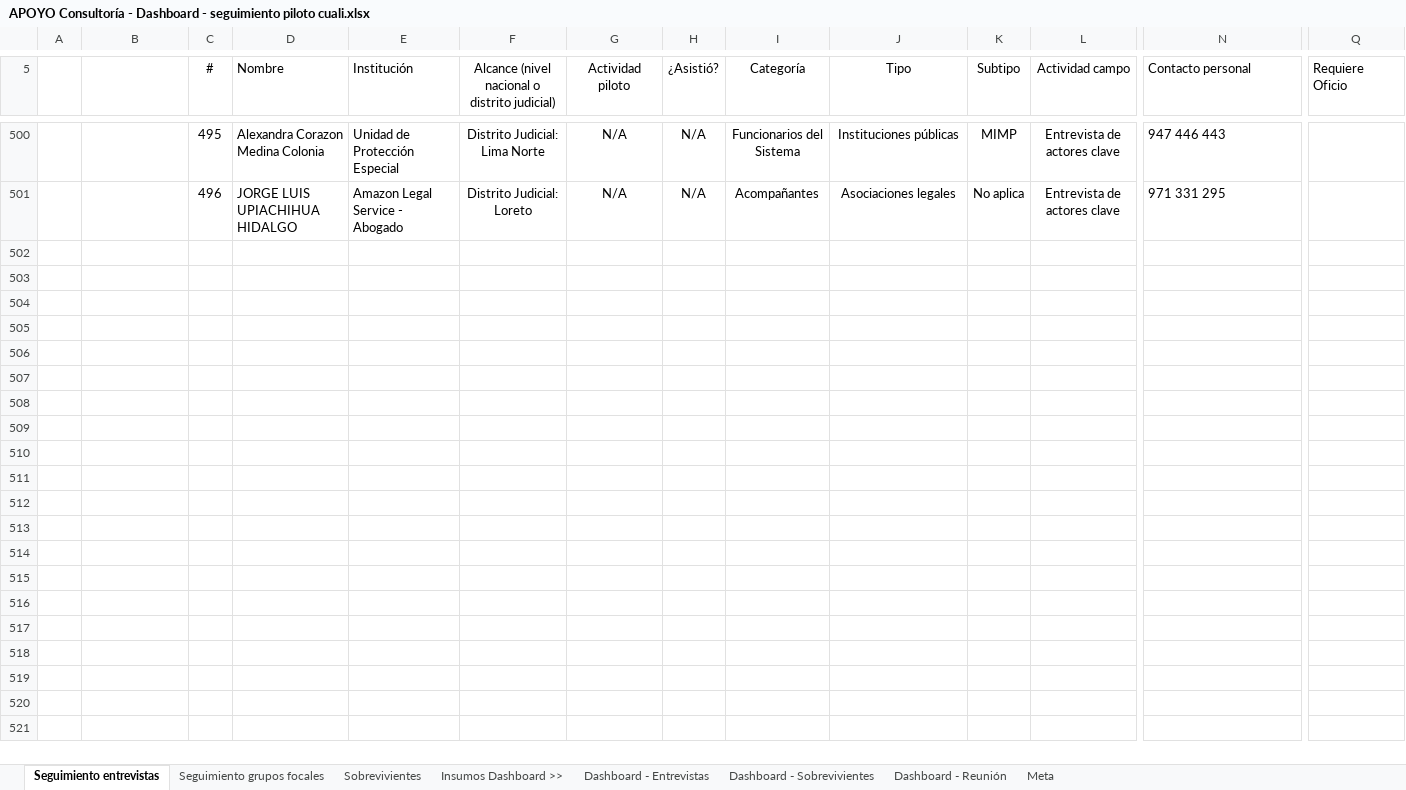
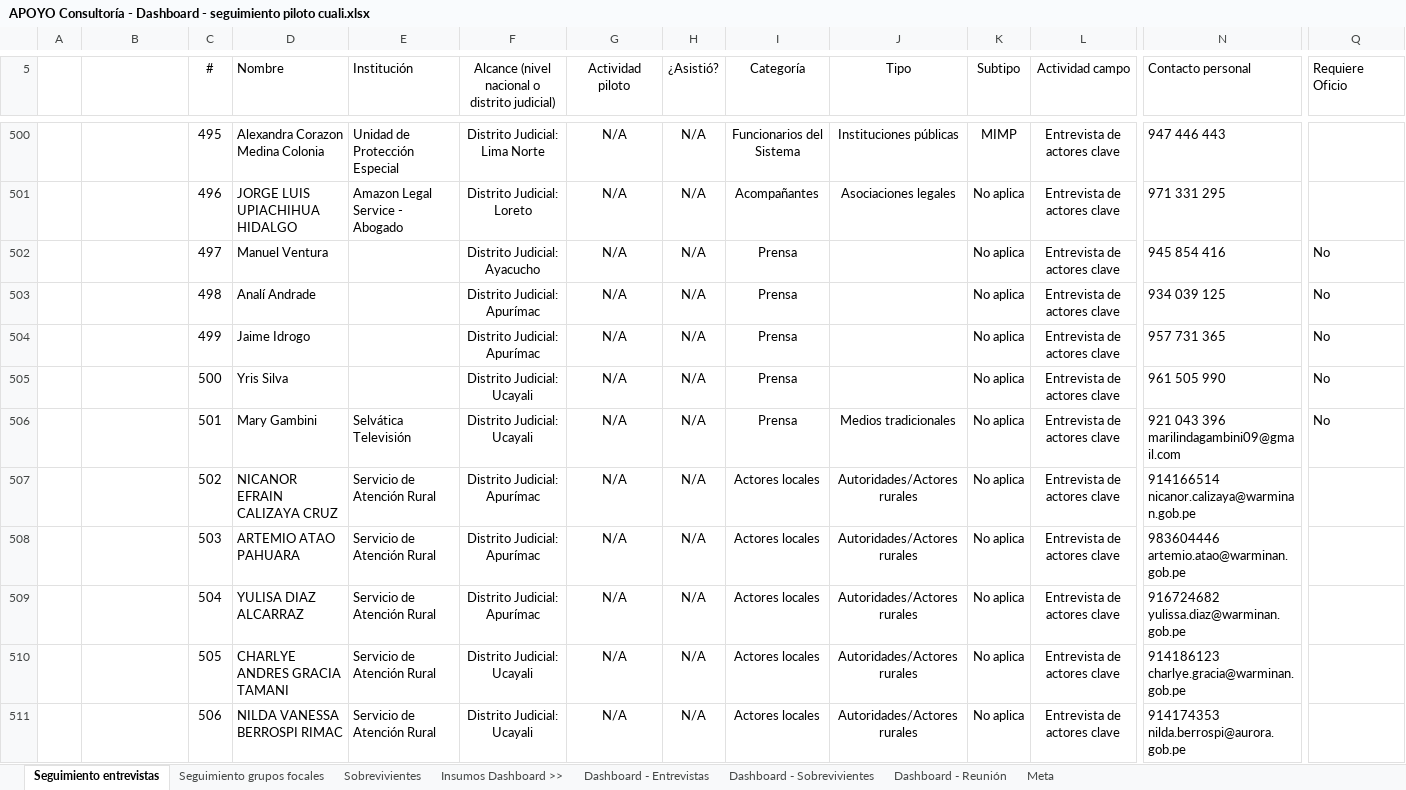
Before and after one commit to apmoncadaa-spec/dashboard-seguimiento-ijm, an Excel workbook: data/APOYO Consultoría - Dashboard - seguimiento piloto cuali.xlsx, sheet Seguimiento entrevistas, drawn as a sheet; only a part is shown, gaps mark what is left out; values as stored, in another font and other column widths than the file's, no borders; conditional formats not drawn; rows hold the shown columns only; ↵ is a line break in a cell; the diff covers the shown part only; the diff names each change by its address in the sheet, - before the commit and + after, or states it on an @@ line.

```diff
--- a/data/APOYO Consultoría - Dashboard - seguimiento piloto cuali.xlsx (sheet Seguimiento entrevistas)
+++ b/data/APOYO Consultoría - Dashboard - seguimiento piloto cuali.xlsx (sheet Seguimiento entrevistas)
+row 502:  | Distrito Judicial: Ayacucho | 497 | Manuel Ventura |  | Distrito Judicial: Ayacucho | N/A | N/A | Prensa |  | No aplica | Entrevista de actores clave | 945 854 416 | No
+row 503:  | Distrito Judicial: Apurímac | 498 | Analí Andrade |  | Distrito Judicial: Apurímac | N/A | N/A | Prensa |  | No aplica | Entrevista de actores clave | 934 039 125 | No
+row 504:  | Distrito Judicial: Apurímac | 499 | Jaime Idrogo |  | Distrito Judicial: Apurímac | N/A | N/A | Prensa |  | No aplica | Entrevista de actores clave | 957 731 365 | No
+row 505:  | Distrito Judicial: Ucayali | 500 | Yris Silva |  | Distrito Judicial: Ucayali | N/A | N/A | Prensa |  | No aplica | Entrevista de actores clave | 961 505 990 | No
+row 506:  | Distrito Judicial: Ucayali | 501 | Mary Gambini | Selvática Televisión | Distrito Judicial: Ucayali | N/A | N/A | Prensa | Medios tradicionales | No aplica | Entrevista de actores clave | 921 043 396 ↵ marilindagambini09@gmail.com | No
+row 507:  | Distrito Judicial: Apurímac | 502 | NICANOR EFRAIN CALIZAYA CRUZ | Servicio de Atención Rural | Distrito Judicial: Apurímac | N/A | N/A | Actores locales | Autoridades/Actores rurales | No aplica | Entrevista de actores clave | 914166514 ↵ nicanor.calizaya@warminan.gob.pe
+row 508:  | Distrito Judicial: Apurímac | 503 | ARTEMIO ATAO PAHUARA | Servicio de Atención Rural | Distrito Judicial: Apurímac | N/A | N/A | Actores locales | Autoridades/Actores rurales | No aplica | Entrevista de actores clave | 983604446 ↵ artemio.atao@warminan.gob.pe
+row 509:  | Distrito Judicial: Apurímac | 504 | YULISA DIAZ ALCARRAZ | Servicio de Atención Rural | Distrito Judicial: Apurímac | N/A | N/A | Actores locales | Autoridades/Actores rurales | No aplica | Entrevista de actores clave | 916724682 ↵ yulissa.diaz@warminan.gob.pe
+row 510:  | Distrito Judicial: Ucayali | 505 | CHARLYE ANDRES GRACIA TAMANI | Servicio de Atención Rural | Distrito Judicial: Ucayali | N/A | N/A | Actores locales | Autoridades/Actores rurales | No aplica | Entrevista de actores clave | 914186123 ↵ charlye.gracia@warminan.gob.pe
+row 511:  | Distrito Judicial: Ucayali | 506 | NILDA VANESSA BERROSPI RIMAC | Servicio de Atención Rural | Distrito Judicial: Ucayali | N/A | N/A | Actores locales | Autoridades/Actores rurales | No aplica | Entrevista de actores clave | 914174353 ↵ nilda.berrospi@aurora.gob.pe
```
Also changed, not shown: 20 added rows and 6 edited cells elsewhere in this sheet, 8 other files.
